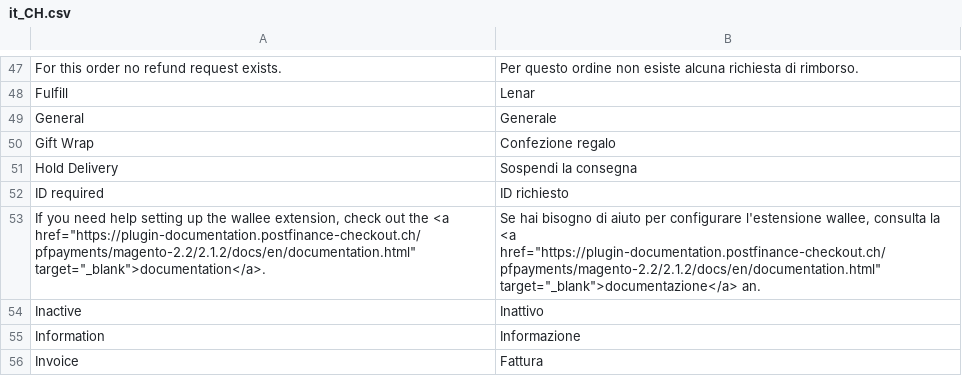
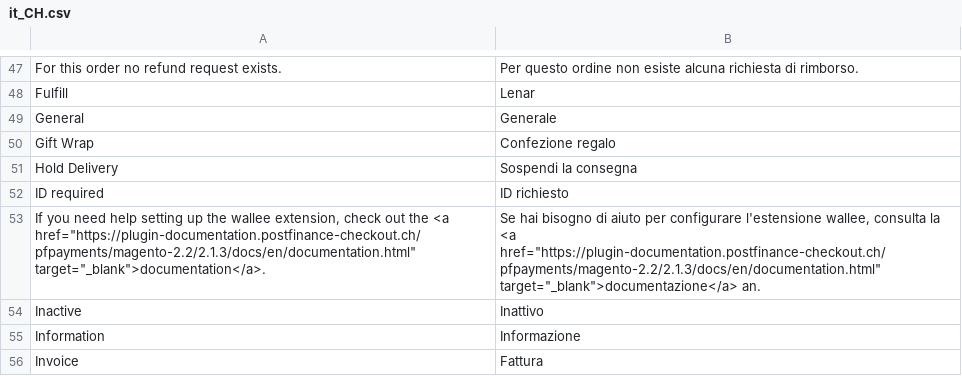
Before and after one commit to pfpayments/magento-2.2, a CSV file: i18n/it_CH.csv, drawn as a sheet; only a part is shown, gaps mark what is left out.

```diff
--- a/i18n/it_CH.csv
+++ b/i18n/it_CH.csv
@@ -52,3 +52,3 @@
 "ID required","ID richiesto"
-"If you need help setting up the wallee extension, check out the <a href=""https://plugin-documentation.postfinance-checkout.ch/pfpayments/magento-2.2/2.1.2/docs/en/documentation.html"" target=""_blank"">documentation</a>.","Se hai bisogno di aiuto per configurare l'estensione wallee, consulta la <a href=""https://plugin-documentation.postfinance-checkout.ch/pfpayments/magento-2.2/2.1.2/docs/en/documentation.html"" target=""_blank"">documentazione</a> an."
+"If you need help setting up the wallee extension, check out the <a href=""https://plugin-documentation.postfinance-checkout.ch/pfpayments/magento-2.2/2.1.3/docs/en/documentation.html"" target=""_blank"">documentation</a>.","Se hai bisogno di aiuto per configurare l'estensione wallee, consulta la <a href=""https://plugin-documentation.postfinance-checkout.ch/pfpayments/magento-2.2/2.1.3/docs/en/documentation.html"" target=""_blank"">documentazione</a> an."
 "Inactive","Inattivo"
```
Also changed, not shown: i18n/de_DE.csv, i18n/en_US.csv, 10 other files.
